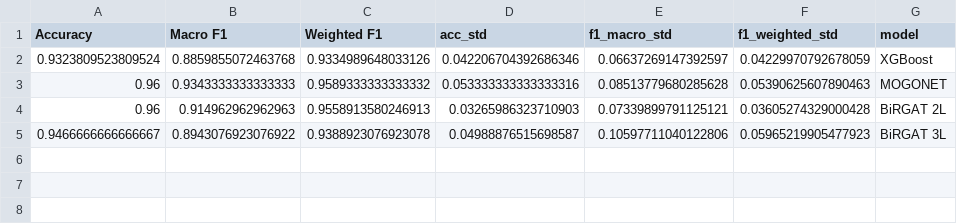
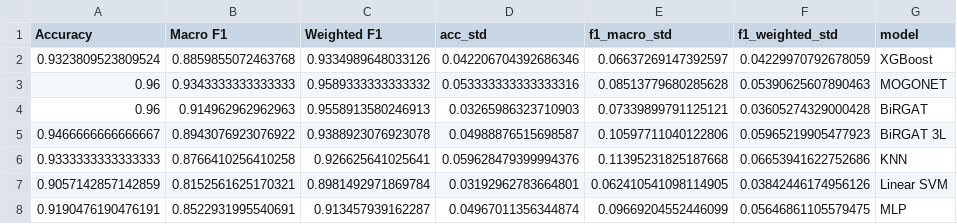
Before and after one commit to JanLubojacky/DiplomaThesis, a CSV file: logs/mds_disease/mrna_te.csv, drawn as a sheet.

```diff
--- a/logs/mds_disease/mrna_te.csv
+++ b/logs/mds_disease/mrna_te.csv
@@ -3,3 +3,6 @@ Accuracy,Macro F1,Weighted F1,acc_std,f1_macro_std,f1_weighted_std,model
 0.96,0.9343333333333333,0.9589333333333332,0.053333333333333316,0.08513779680285628,0.05390625607890463,MOGONET
-0.96,0.914962962962963,0.9558913580246913,0.03265986323710903,0.07339899791125121,0.03605274329000428,BiRGAT 2L
+0.96,0.914962962962963,0.9558913580246913,0.03265986323710903,0.07339899791125121,0.03605274329000428,BiRGAT
 0.9466666666666667,0.8943076923076922,0.9388923076923078,0.04988876515698587,0.10597711040122806,0.05965219905477923,BiRGAT 3L
+0.9333333333333333,0.8766410256410258,0.926625641025641,0.059628479399994376,0.11395231825187668,0.06653941622752686,KNN
+0.9057142857142859,0.8152561625170321,0.8981492971869784,0.03192962783664801,0.062410541098114905,0.03842446174956126,Linear SVM
+0.9190476190476191,0.8522931995540691,0.913457939162287,0.04967011356344874,0.09669204552446099,0.05646861105579475,MLP
```
Also changed, not shown: logs/mds_disease/mrna_circrna.csv, logs/mds_disease/mrna_mirna.csv, 18 other files.
